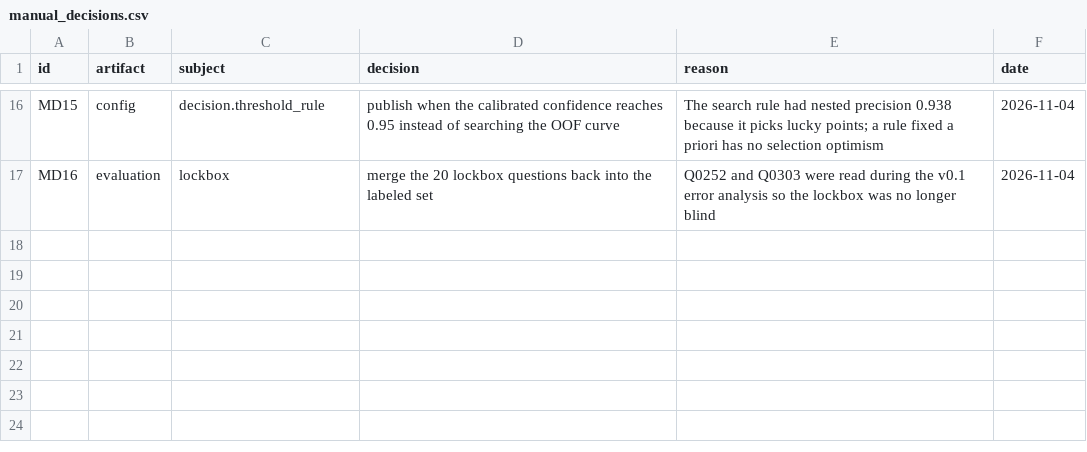
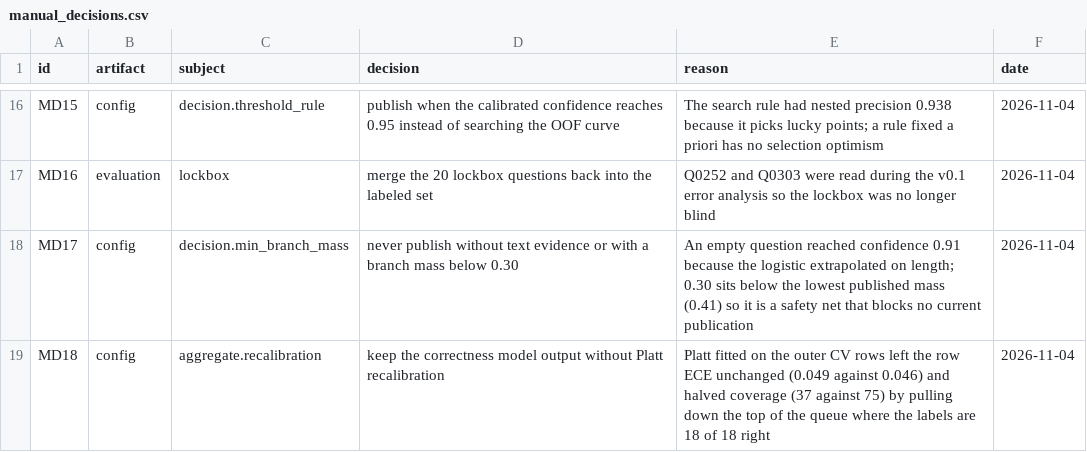
Before and after one commit to mcprodrigues/vde-topic-classifier, a CSV file: artifacts/manual_decisions.csv, drawn as a sheet; only a part is shown, gaps mark what is left out; the diff names each change by its address in the sheet, - before the commit and + after, or states it on an @@ line.

```diff
--- a/artifacts/manual_decisions.csv
+++ b/artifacts/manual_decisions.csv
+row 18: MD17 | config | decision.min_branch_mass | never publish without text evidence or with a branch mass below 0.30 | An empty question reached confidence 0.91 because the logistic extrapolated on length; 0.30 sits below the lowest published mass (0.41) so it is a safety net that blocks no current publication | 2026-11-04
+row 19: MD18 | config | aggregate.recalibration | keep the correctness model output without Platt recalibration | Platt fitted on the outer CV rows left the row ECE unchanged (0.049 against 0.046) and halved coverage (37 against 75) by pulling down the top of the queue where the labels are 18 of 18 right | 2026-11-04
```
Also changed, not shown: outputs/publicacao.csv, 11 other files.
